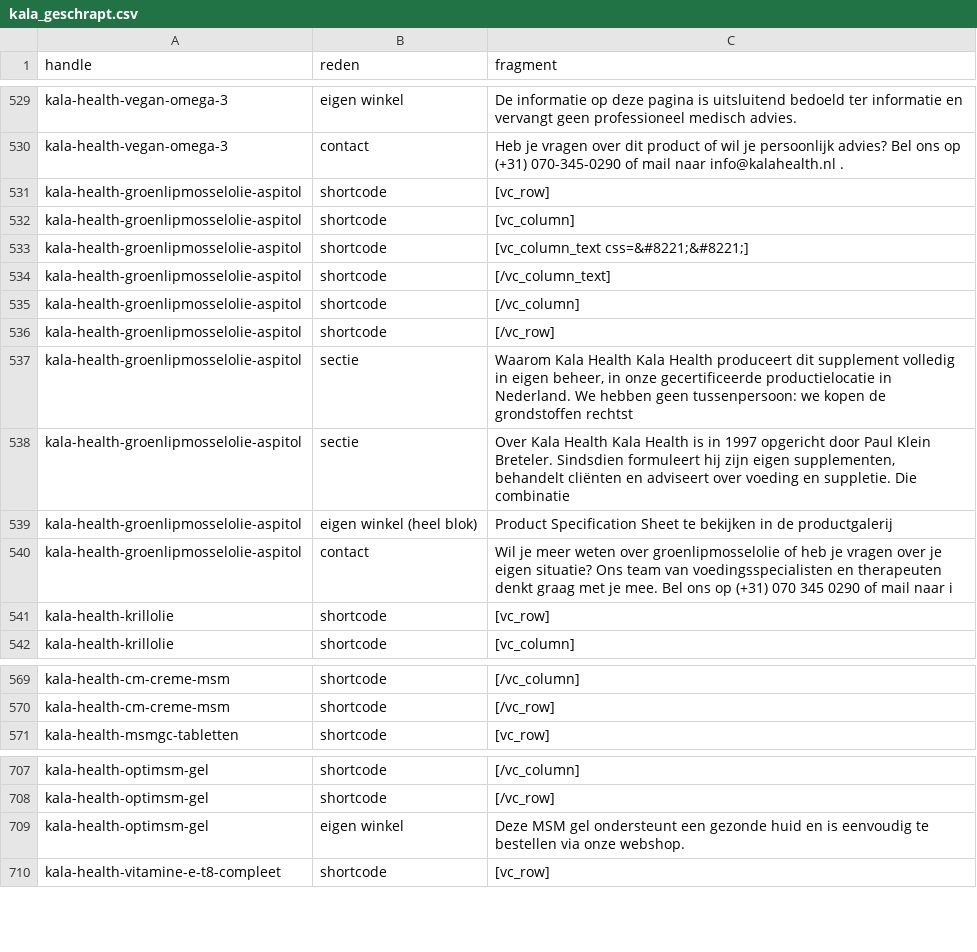
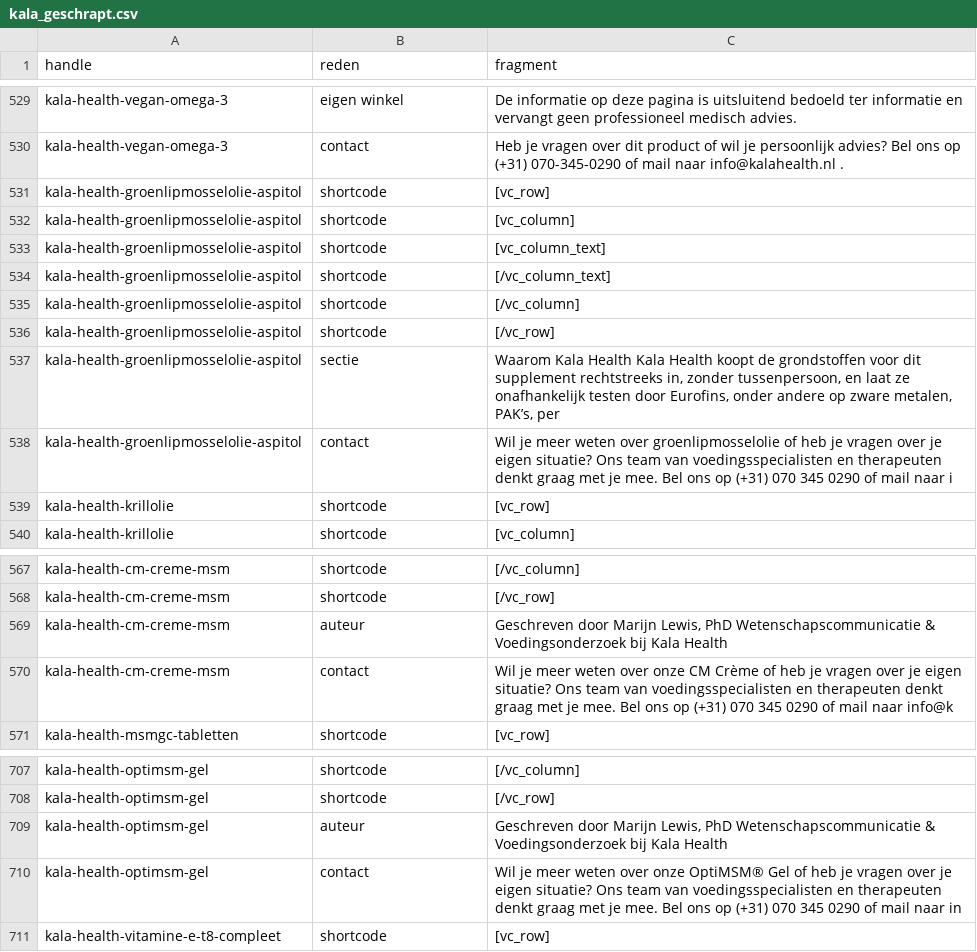
Before and after one commit to Maximillian-creator/Maximillian-creator-kala-feed, a CSV file: kala_geschrapt.csv, drawn as a sheet; only a part is shown, gaps mark what is left out.

```diff
--- a/kala_geschrapt.csv
+++ b/kala_geschrapt.csv
@@ -532,3 +532,3 @@ kala-health-groenlipmosselolie-aspitol,shortcode,[vc_row]
 kala-health-groenlipmosselolie-aspitol,shortcode,[vc_column]
-kala-health-groenlipmosselolie-aspitol,shortcode,[vc_column_text css=&#8221;&#8221;]
+kala-health-groenlipmosselolie-aspitol,shortcode,[vc_column_text]
 kala-health-groenlipmosselolie-aspitol,shortcode,[/vc_column_text]
@@ -536,5 +536,3 @@ kala-health-groenlipmosselolie-aspitol,shortcode,[/vc_column]
 kala-health-groenlipmosselolie-aspitol,shortcode,[/vc_row]
-kala-health-groenlipmosselolie-aspitol,sectie,"Waarom Kala Health Kala Health produceert dit supplement volledig in eigen beheer, in onze gecertificeerde productielocatie in Nederland. We hebben geen tussenpersoon: we kopen de grondstoffen rechtst"
-kala-health-groenlipmosselolie-aspitol,sectie,"Over Kala Health Kala Health is in 1997 opgericht door Paul Klein Breteler. Sindsdien formuleert hij zijn eigen supplementen, behandelt cliënten en adviseert over voeding en suppletie. Die combinatie "
-kala-health-groenlipmosselolie-aspitol,eigen winkel (heel blok),Product Specification Sheet te bekijken in de productgalerij
+kala-health-groenlipmosselolie-aspitol,sectie,"Waarom Kala Health Kala Health koopt de grondstoffen voor dit supplement rechtstreeks in, zonder tussenpersoon, en laat ze onafhankelijk testen door Eurofins, onder andere op zware metalen, PAK’s, per"
 kala-health-groenlipmosselolie-aspitol,contact,Wil je meer weten over groenlipmosselolie of heb je vragen over je eigen situatie? Ons team van voedingsspecialisten en therapeuten denkt graag met je mee. Bel ons op (+31) 070 345 0290 of mail naar i
@@ -570,2 +568,4 @@ kala-health-cm-creme-msm,shortcode,[/vc_column]
 kala-health-cm-creme-msm,shortcode,[/vc_row]
+kala-health-cm-creme-msm,auteur,"Geschreven door Marijn Lewis, PhD Wetenschapscommunicatie & Voedingsonderzoek bij Kala Health"
+kala-health-cm-creme-msm,contact,Wil je meer weten over onze CM Crème of heb je vragen over je eigen situatie? Ons team van voedingsspecialisten en therapeuten denkt graag met je mee. Bel ons op (+31) 070 345 0290 of mail naar info@k
 kala-health-msmgc-tabletten,shortcode,[vc_row]
@@ -708,3 +708,4 @@ kala-health-optimsm-gel,shortcode,[/vc_column]
 kala-health-optimsm-gel,shortcode,[/vc_row]
-kala-health-optimsm-gel,eigen winkel,Deze MSM gel ondersteunt een gezonde huid en is eenvoudig te bestellen via onze webshop.
+kala-health-optimsm-gel,auteur,"Geschreven door Marijn Lewis, PhD Wetenschapscommunicatie & Voedingsonderzoek bij Kala Health"
+kala-health-optimsm-gel,contact,Wil je meer weten over onze OptiMSM® Gel of heb je vragen over je eigen situatie? Ons team van voedingsspecialisten en therapeuten denkt graag met je mee. Bel ons op (+31) 070 345 0290 of mail naar in
 kala-health-vitamine-e-t8-compleet,shortcode,[vc_row]
```
Also changed, not shown: kala_tekstbron.csv, 3 other files.
